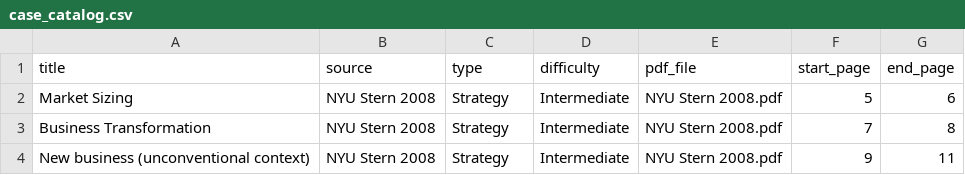
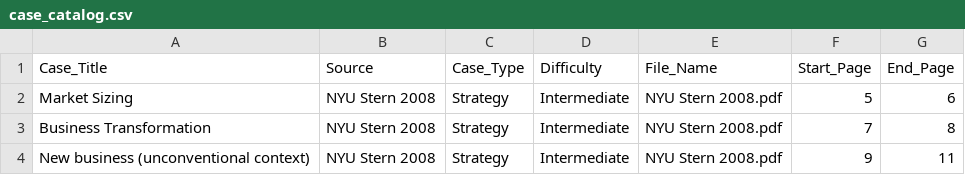
Before and after one commit to amoghdeshpande26-ux/MCA-CONSULTING-HUB, a CSV file: case_catalog.csv, drawn as a sheet; only a part is shown; removed rows and columns are numbered as before the commit, all else as after; the diff names each change by its address in the sheet, - before the commit and + after, or states it on an @@ line.

Commit message:
Update case_catalog.csv

```diff
--- a/case_catalog.csv
+++ b/case_catalog.csv
-row 1: title | source | type | difficulty | pdf_file | start_page | end_page
+row 1: Case_Title | Source | Case_Type | Difficulty | File_Name | Start_Page | End_Page
```
